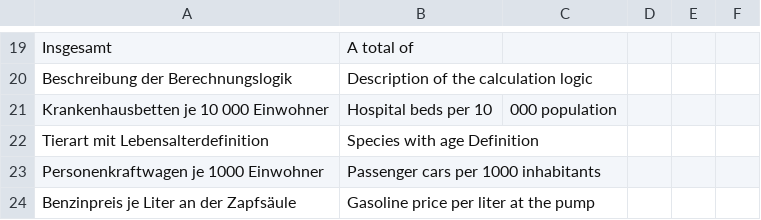
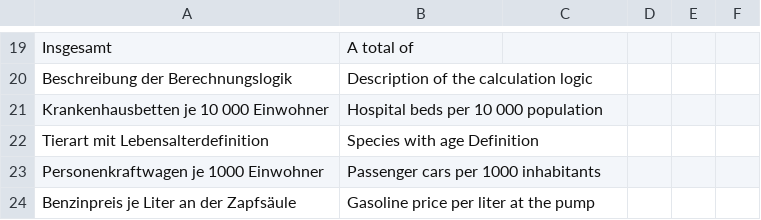
Before and after one commit to tschf/dashtrans, a CSV file: raw/GDB_DEFINITION.csv, drawn as a sheet; only a part is shown, gaps mark what is left out; the diff names each change by its address in the sheet, - before the commit and + after, or states it on an @@ line.

Commit message:
Remove additional comma

```diff
--- a/raw/GDB_DEFINITION.csv
+++ b/raw/GDB_DEFINITION.csv
-B21: Hospital beds per 10
+B21: Hospital beds per 10 000 population
-C21: 000 population
+C21: (empty)
```
